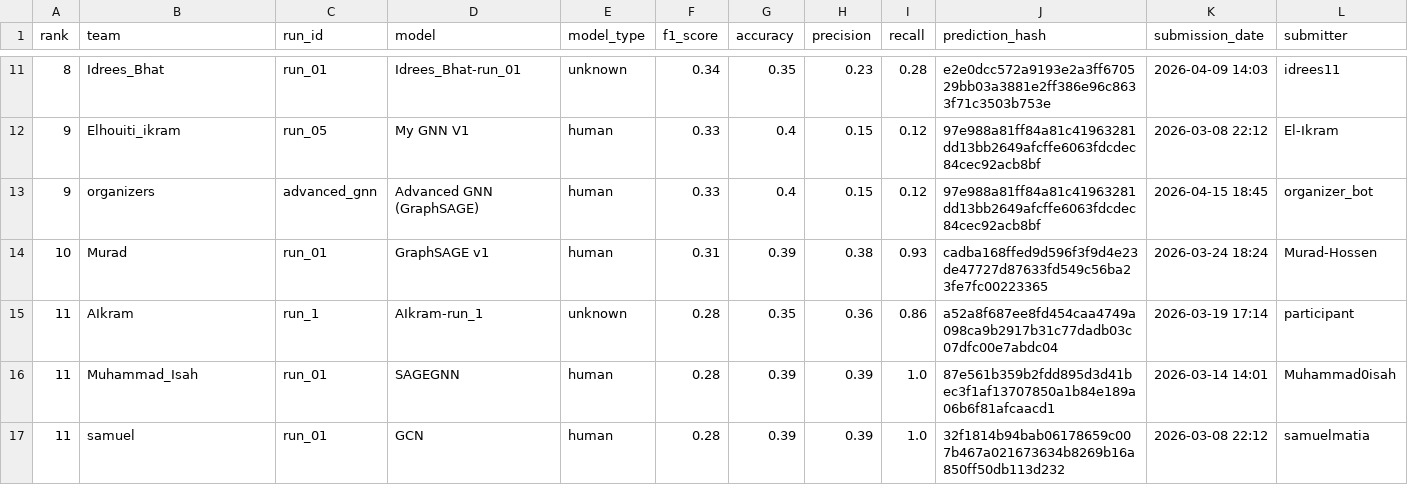
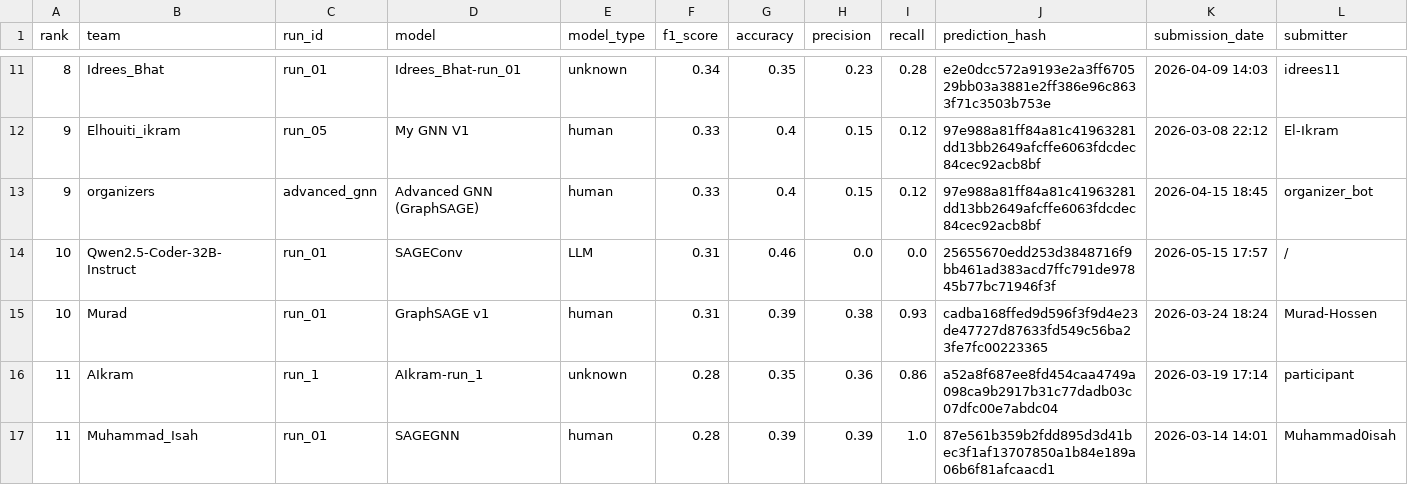
Before and after one commit to Murad-Hossen/GLIMPS-GNN, a CSV file: docs/leaderboard.csv, drawn as a sheet; only a part is shown, gaps mark what is left out; the shorter side is filled out with more unchanged rows; rows hold the shown columns only; the diff names each change by its address in the sheet, - before the commit and + after, or states it on an @@ line.

```diff
--- a/docs/leaderboard.csv
+++ b/docs/leaderboard.csv
+row 14: 10 | Qwen2.5-Coder-32B-Instruct | run_01 | SAGEConv | LLM | 0.31 | 0.46 | 0.0 | 0.0 | 25655670edd253d3848716f9bb461ad383acd7ffc791de97845b77bc71946f3f | 2026-05-15 17:57 | /
```
Also changed, not shown: leaderboard/leaderboard.csv, 1 other file.
